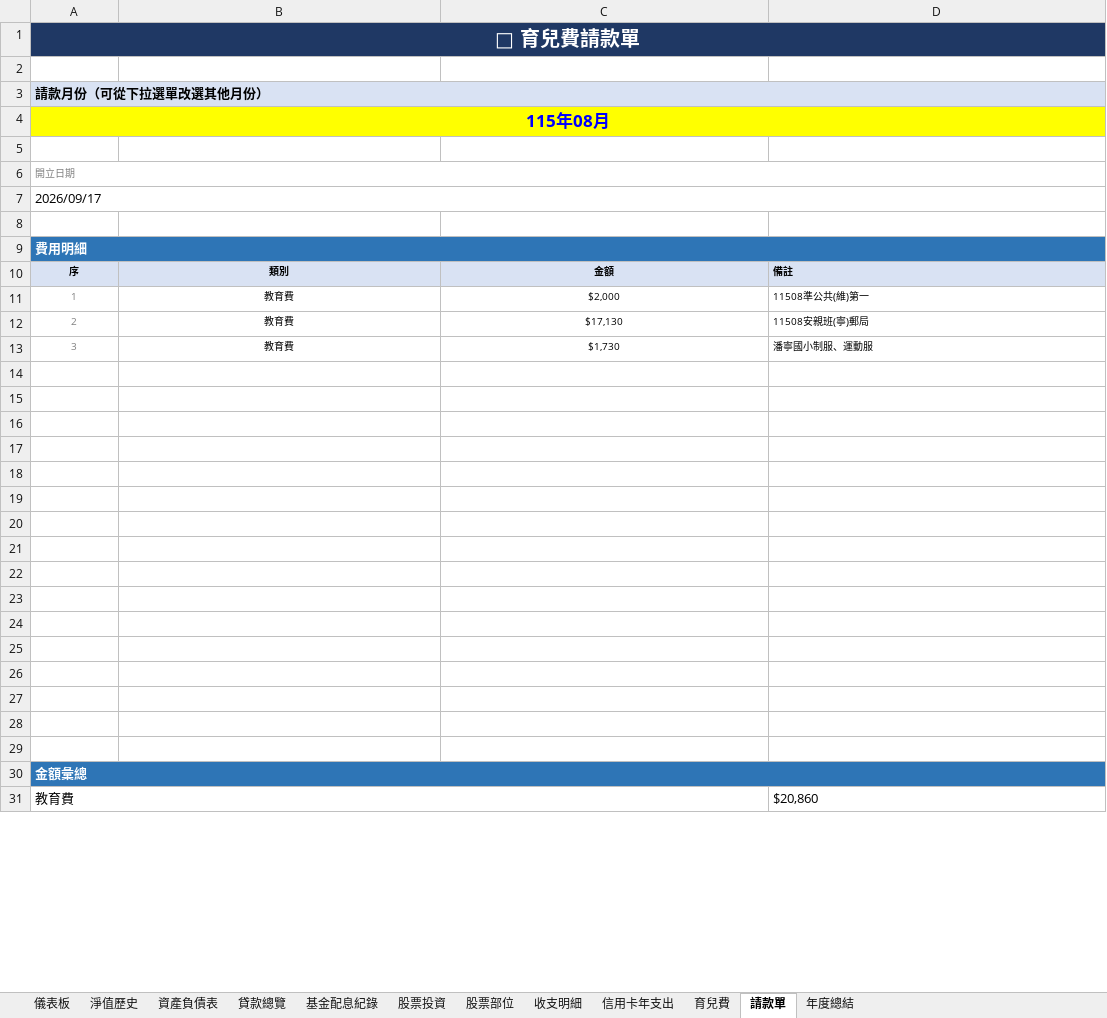
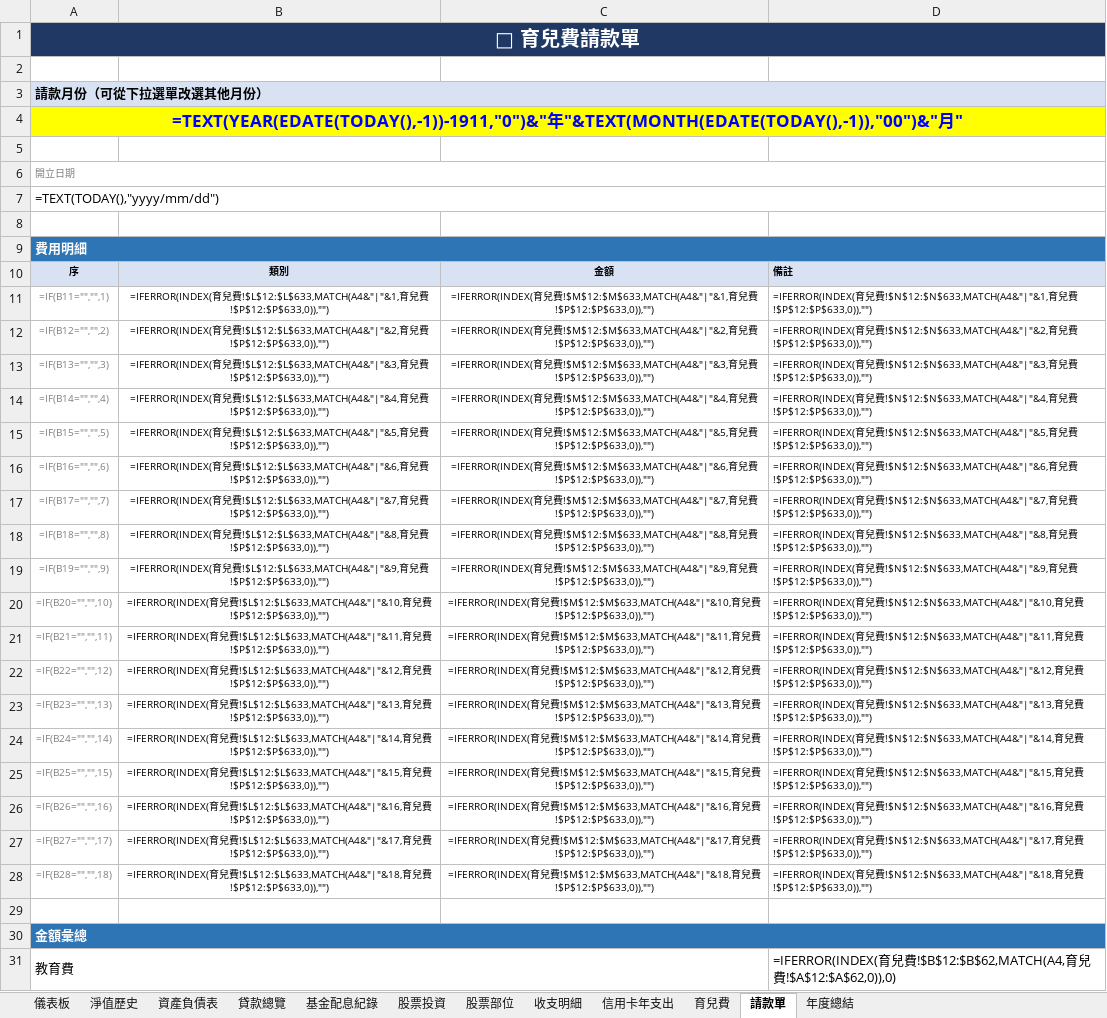
Before and after one commit to eminemollie/finance, an Excel workbook: 財務管理系統.xlsx, sheet 請款單, drawn as a sheet; only a part is shown; values as stored, in another font and other column widths than the file's, no borders; formulas without a stored value are shown as written; removed rows and columns are numbered as before the commit, all else as after; the diff covers the shown part only; the diff names each change by its address in the sheet, - before the commit and + after, or states it on an @@ line.

```diff
--- a/財務管理系統.xlsx (sheet 請款單)
+++ b/財務管理系統.xlsx (sheet 請款單)
-A4: 115年08月
+A4: =TEXT(YEAR(EDATE(TODAY(),-1))-1911,"0")&"年"&TEXT(MONTH(EDATE(TODAY(),-1)),"00")&"月"
-A7: 2026/09/17
+A7: =TEXT(TODAY(),"yyyy/mm/dd")
-row 11: 1 | 教育費 | $2,000 | 11508準公共(維)第一
-row 12: 2 | 教育費 | $17,130 | 11508安親班(寧)郵局
-row 13: 3 | 教育費 | $1,730 | 潘寧國小制服、運動服
-row 11: (empty)
+row 11: =IF(B11="","",1) | =IFERROR(INDEX(育兒費!$L$12:$L$633,MATCH(A4&"|"&1,育兒費!$P$12:$P$633,0)),"") | =IFERROR(INDEX(育兒費!$M$12:$M$633,MATCH(A4&"|"&1,育兒費!$P$12:$P$633,0)),"") | =IFERROR(INDEX(育兒費!$N$12:$N$633,MATCH(A4&"|"&1,育兒費!$P$12:$P$633,0)),"")
-row 12: (empty)
+row 12: =IF(B12="","",2) | =IFERROR(INDEX(育兒費!$L$12:$L$633,MATCH(A4&"|"&2,育兒費!$P$12:$P$633,0)),"") | =IFERROR(INDEX(育兒費!$M$12:$M$633,MATCH(A4&"|"&2,育兒費!$P$12:$P$633,0)),"") | =IFERROR(INDEX(育兒費!$N$12:$N$633,MATCH(A4&"|"&2,育兒費!$P$12:$P$633,0)),"")
-row 13: (empty)
+row 13: =IF(B13="","",3) | =IFERROR(INDEX(育兒費!$L$12:$L$633,MATCH(A4&"|"&3,育兒費!$P$12:$P$633,0)),"") | =IFERROR(INDEX(育兒費!$M$12:$M$633,MATCH(A4&"|"&3,育兒費!$P$12:$P$633,0)),"") | =IFERROR(INDEX(育兒費!$N$12:$N$633,MATCH(A4&"|"&3,育兒費!$P$12:$P$633,0)),"")
-row 14: (empty)
+row 14: =IF(B14="","",4) | =IFERROR(INDEX(育兒費!$L$12:$L$633,MATCH(A4&"|"&4,育兒費!$P$12:$P$633,0)),"") | =IFERROR(INDEX(育兒費!$M$12:$M$633,MATCH(A4&"|"&4,育兒費!$P$12:$P$633,0)),"") | =IFERROR(INDEX(育兒費!$N$12:$N$633,MATCH(A4&"|"&4,育兒費!$P$12:$P$633,0)),"")
-row 15: (empty)
+row 15: =IF(B15="","",5) | =IFERROR(INDEX(育兒費!$L$12:$L$633,MATCH(A4&"|"&5,育兒費!$P$12:$P$633,0)),"") | =IFERROR(INDEX(育兒費!$M$12:$M$633,MATCH(A4&"|"&5,育兒費!$P$12:$P$633,0)),"") | =IFERROR(INDEX(育兒費!$N$12:$N$633,MATCH(A4&"|"&5,育兒費!$P$12:$P$633,0)),"")
-row 16: (empty)
+row 16: =IF(B16="","",6) | =IFERROR(INDEX(育兒費!$L$12:$L$633,MATCH(A4&"|"&6,育兒費!$P$12:$P$633,0)),"") | =IFERROR(INDEX(育兒費!$M$12:$M$633,MATCH(A4&"|"&6,育兒費!$P$12:$P$633,0)),"") | =IFERROR(INDEX(育兒費!$N$12:$N$633,MATCH(A4&"|"&6,育兒費!$P$12:$P$633,0)),"")
-row 17: (empty)
+row 17: =IF(B17="","",7) | =IFERROR(INDEX(育兒費!$L$12:$L$633,MATCH(A4&"|"&7,育兒費!$P$12:$P$633,0)),"") | =IFERROR(INDEX(育兒費!$M$12:$M$633,MATCH(A4&"|"&7,育兒費!$P$12:$P$633,0)),"") | =IFERROR(INDEX(育兒費!$N$12:$N$633,MATCH(A4&"|"&7,育兒費!$P$12:$P$633,0)),"")
-row 18: (empty)
+row 18: =IF(B18="","",8) | =IFERROR(INDEX(育兒費!$L$12:$L$633,MATCH(A4&"|"&8,育兒費!$P$12:$P$633,0)),"") | =IFERROR(INDEX(育兒費!$M$12:$M$633,MATCH(A4&"|"&8,育兒費!$P$12:$P$633,0)),"") | =IFERROR(INDEX(育兒費!$N$12:$N$633,MATCH(A4&"|"&8,育兒費!$P$12:$P$633,0)),"")
-row 19: (empty)
+row 19: =IF(B19="","",9) | =IFERROR(INDEX(育兒費!$L$12:$L$633,MATCH(A4&"|"&9,育兒費!$P$12:$P$633,0)),"") | =IFERROR(INDEX(育兒費!$M$12:$M$633,MATCH(A4&"|"&9,育兒費!$P$12:$P$633,0)),"") | =IFERROR(INDEX(育兒費!$N$12:$N$633,MATCH(A4&"|"&9,育兒費!$P$12:$P$633,0)),"")
-row 20: (empty)
+row 20: =IF(B20="","",10) | =IFERROR(INDEX(育兒費!$L$12:$L$633,MATCH(A4&"|"&10,育兒費!$P$12:$P$633,0)),"") | =IFERROR(INDEX(育兒費!$M$12:$M$633,MATCH(A4&"|"&10,育兒費!$P$12:$P$633,0)),"") | =IFERROR(INDEX(育兒費!$N$12:$N$633,MATCH(A4&"|"&10,育兒費!$P$12:$P$633,0)),"")
-row 21: (empty)
+row 21: =IF(B21="","",11) | =IFERROR(INDEX(育兒費!$L$12:$L$633,MATCH(A4&"|"&11,育兒費!$P$12:$P$633,0)),"") | =IFERROR(INDEX(育兒費!$M$12:$M$633,MATCH(A4&"|"&11,育兒費!$P$12:$P$633,0)),"") | =IFERROR(INDEX(育兒費!$N$12:$N$633,MATCH(A4&"|"&11,育兒費!$P$12:$P$633,0)),"")
-row 22: (empty)
+row 22: =IF(B22="","",12) | =IFERROR(INDEX(育兒費!$L$12:$L$633,MATCH(A4&"|"&12,育兒費!$P$12:$P$633,0)),"") | =IFERROR(INDEX(育兒費!$M$12:$M$633,MATCH(A4&"|"&12,育兒費!$P$12:$P$633,0)),"") | =IFERROR(INDEX(育兒費!$N$12:$N$633,MATCH(A4&"|"&12,育兒費!$P$12:$P$633,0)),"")
-row 23: (empty)
+row 23: =IF(B23="","",13) | =IFERROR(INDEX(育兒費!$L$12:$L$633,MATCH(A4&"|"&13,育兒費!$P$12:$P$633,0)),"") | =IFERROR(INDEX(育兒費!$M$12:$M$633,MATCH(A4&"|"&13,育兒費!$P$12:$P$633,0)),"") | =IFERROR(INDEX(育兒費!$N$12:$N$633,MATCH(A4&"|"&13,育兒費!$P$12:$P$633,0)),"")
-row 24: (empty)
+row 24: =IF(B24="","",14) | =IFERROR(INDEX(育兒費!$L$12:$L$633,MATCH(A4&"|"&14,育兒費!$P$12:$P$633,0)),"") | =IFERROR(INDEX(育兒費!$M$12:$M$633,MATCH(A4&"|"&14,育兒費!$P$12:$P$633,0)),"") | =IFERROR(INDEX(育兒費!$N$12:$N$633,MATCH(A4&"|"&14,育兒費!$P$12:$P$633,0)),"")
-row 25: (empty)
+row 25: =IF(B25="","",15) | =IFERROR(INDEX(育兒費!$L$12:$L$633,MATCH(A4&"|"&15,育兒費!$P$12:$P$633,0)),"") | =IFERROR(INDEX(育兒費!$M$12:$M$633,MATCH(A4&"|"&15,育兒費!$P$12:$P$633,0)),"") | =IFERROR(INDEX(育兒費!$N$12:$N$633,MATCH(A4&"|"&15,育兒費!$P$12:$P$633,0)),"")
+row 26: =IF(B26="","",16) | =IFERROR(INDEX(育兒費!$L$12:$L$633,MATCH(A4&"|"&16,育兒費!$P$12:$P$633,0)),"") | =IFERROR(INDEX(育兒費!$M$12:$M$633,MATCH(A4&"|"&16,育兒費!$P$12:$P$633,0)),"") | =IFERROR(INDEX(育兒費!$N$12:$N$633,MATCH(A4&"|"&16,育兒費!$P$12:$P$633,0)),"")
+row 27: =IF(B27="","",17) | =IFERROR(INDEX(育兒費!$L$12:$L$633,MATCH(A4&"|"&17,育兒費!$P$12:$P$633,0)),"") | =IFERROR(INDEX(育兒費!$M$12:$M$633,MATCH(A4&"|"&17,育兒費!$P$12:$P$633,0)),"") | =IFERROR(INDEX(育兒費!$N$12:$N$633,MATCH(A4&"|"&17,育兒費!$P$12:$P$633,0)),"")
+row 28: =IF(B28="","",18) | =IFERROR(INDEX(育兒費!$L$12:$L$633,MATCH(A4&"|"&18,育兒費!$P$12:$P$633,0)),"") | =IFERROR(INDEX(育兒費!$M$12:$M$633,MATCH(A4&"|"&18,育兒費!$P$12:$P$633,0)),"") | =IFERROR(INDEX(育兒費!$N$12:$N$633,MATCH(A4&"|"&18,育兒費!$P$12:$P$633,0)),"")
-D31: $20,860
+D31: =IFERROR(INDEX(育兒費!$B$12:$B$62,MATCH(A4,育兒費!$A$12:$A$62,0)),0)
```
Also changed, not shown: 4 edited cells elsewhere in this sheet, sheet 育兒費, sheet 基金配息紀錄, sheet 年度總結, sheet 貸款總覽, sheet 儀表板, sheet 信用卡年支出, 4 more sheets, hidden cells.
